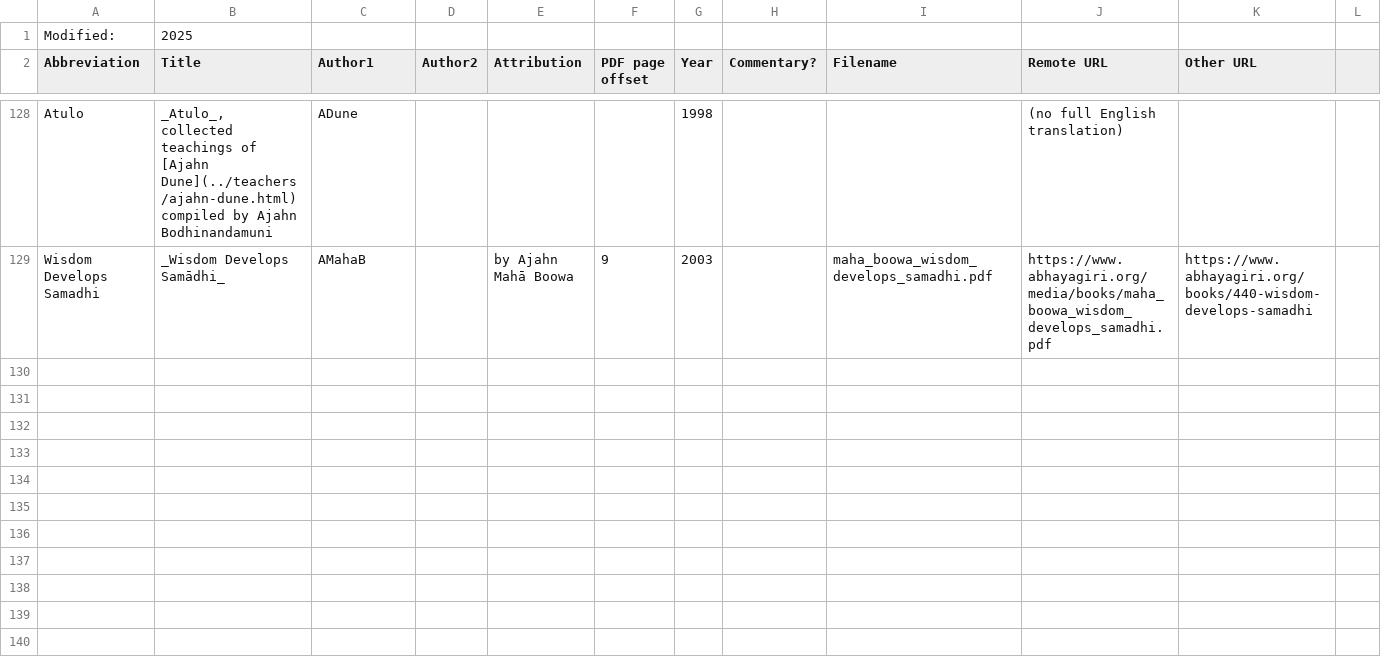
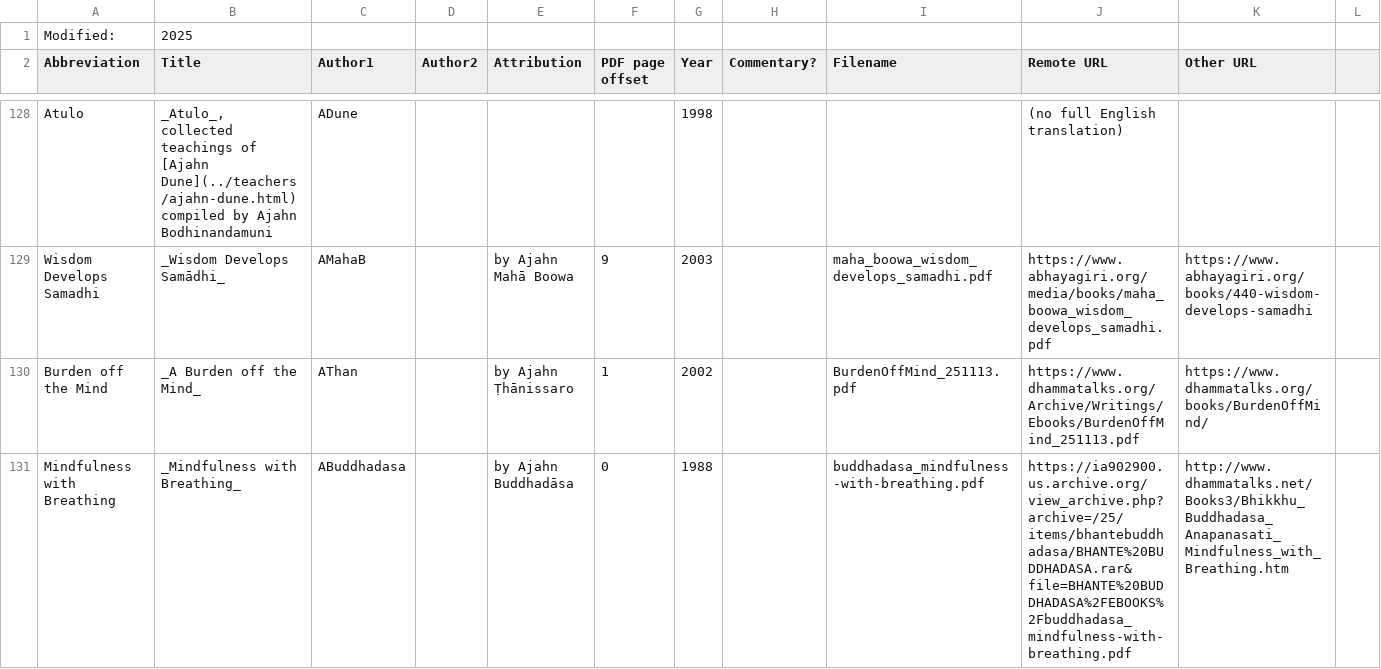
Before and after one commit to Kaccana-Bhikkhu/qs-archive, a CSV file: csv/Reference.csv, drawn as a sheet; only a part is shown, gaps mark what is left out; the diff names each change by its address in the sheet, - before the commit and + after, or states it on an @@ line.

```diff
--- a/csv/Reference.csv
+++ b/csv/Reference.csv
+row 130: Burden off the Mind | _A Burden off the Mind_ | AThan |  | by Ajahn Ṭhānissaro | 1 | 2002 |  | BurdenOffMind_251113.pdf | https://www.dhammatalks.org/Archive/Writings/Ebooks/BurdenOffMind_251113.pdf | https://www.dhammatalks.org/books/BurdenOffMind/
+row 131: Mindfulness with Breathing | _Mindfulness with Breathing_ | ABuddhadasa |  | by Ajahn Buddhadāsa | 0 | 1988 |  | buddhadasa_mindfulness-with-breathing.pdf | https://ia902900.us.archive.org/view_archive.php?archive=/25/items/bhantebuddhadasa/BHANTE%20BUDDHADASA.rar&file=BHANTE%20BUDDHADASA%2FEBOOKS%2Fbuddhadasa_mindfulness-with-breathing.pdf | http://www.dhammatalks.net/Books3/Bhikkhu_Buddhadasa_Anapanasati_Mindfulness_with_Breathing.htm
```
Also changed, not shown: csv/Metta2008.csv, csv/Summary.csv, 29 other files.
